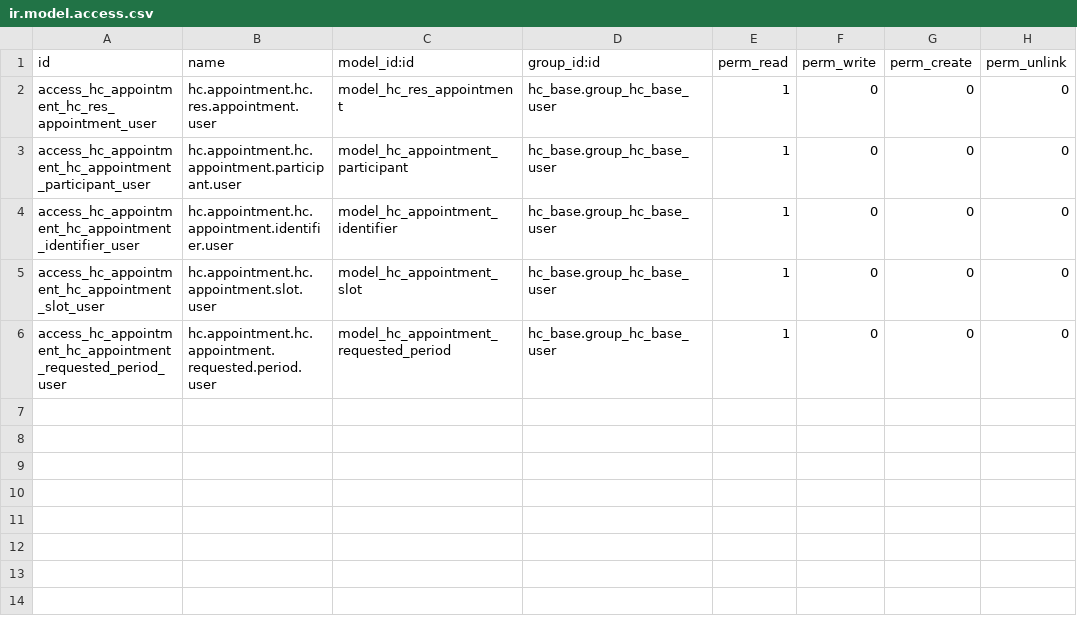
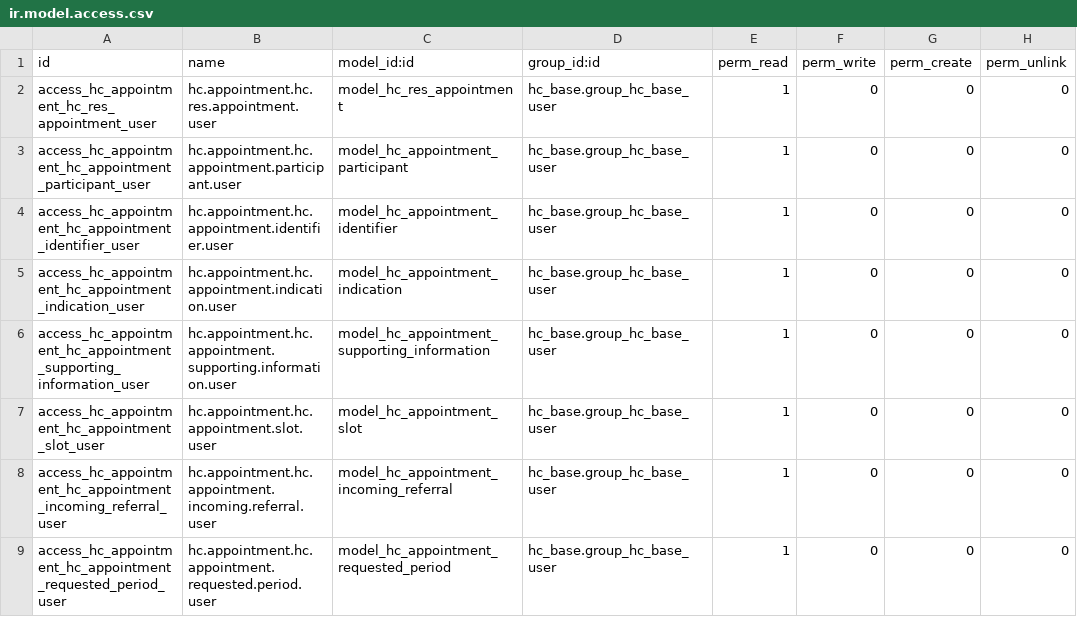
Before and after one commit to LasLabs/odoo-fhir, a CSV file: addons/hc_appointment/security/ir.model.access.csv, drawn as a sheet.

```diff
--- a/addons/hc_appointment/security/ir.model.access.csv
+++ b/addons/hc_appointment/security/ir.model.access.csv
@@ -4,3 +4,6 @@ access_hc_appointment_hc_appointment_participant_user,hc.appointment.hc.appointm
 access_hc_appointment_hc_appointment_identifier_user,hc.appointment.hc.appointment.identifier.user,model_hc_appointment_identifier,hc_base.group_hc_base_user,1,0,0,0
+access_hc_appointment_hc_appointment_indication_user,hc.appointment.hc.appointment.indication.user,model_hc_appointment_indication,hc_base.group_hc_base_user,1,0,0,0
+access_hc_appointment_hc_appointment_supporting_information_user,hc.appointment.hc.appointment.supporting.information.user,model_hc_appointment_supporting_information,hc_base.group_hc_base_user,1,0,0,0
 access_hc_appointment_hc_appointment_slot_user,hc.appointment.hc.appointment.slot.user,model_hc_appointment_slot,hc_base.group_hc_base_user,1,0,0,0
+access_hc_appointment_hc_appointment_incoming_referral_user,hc.appointment.hc.appointment.incoming.referral.user,model_hc_appointment_incoming_referral,hc_base.group_hc_base_user,1,0,0,0
 access_hc_appointment_hc_appointment_requested_period_user,hc.appointment.hc.appointment.requested.period.user,model_hc_appointment_requested_period,hc_base.group_hc_base_user,1,0,0,0
```
Also changed, not shown: 5 other files.
